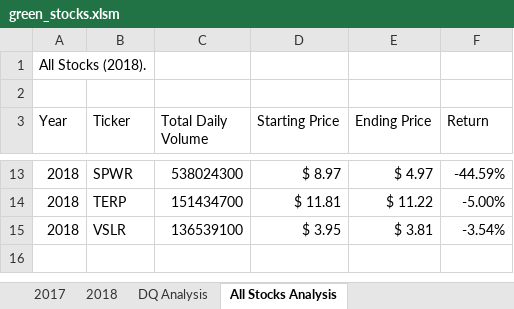
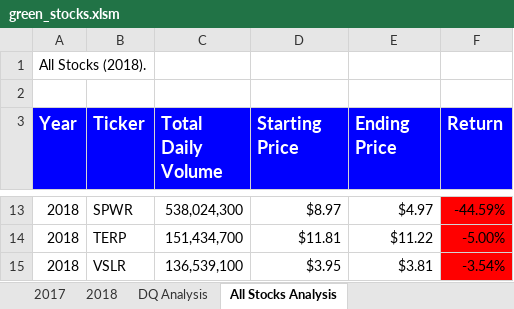
Before and after one commit to sucharita1/stock-analysis, an Excel workbook: green_stocks.xlsm, sheet All Stocks Analysis, drawn as a sheet; only a part is shown, gaps mark what is left out; values as stored, in another font and other column widths than the file's, no borders; conditional formats not drawn; the diff covers the shown part only; the diff names each change by its address in the sheet, - before the commit and + after, or states it on an @@ line.

Commit message:
Added Formatting to the sheet All Stock Analysis

```diff
--- a/green_stocks.xlsm (sheet All Stocks Analysis)
+++ b/green_stocks.xlsm (sheet All Stocks Analysis)
@@ A3:F3 fill: none → #0000FF, bold: off → on, text colour: black → #FFFFFF, text size: larger @@
-C13 (Total Daily Volume): 538024300
+C13 (Total Daily Volume): 538,024,300
-D13 (Starting Price): $ 8.97
+D13 (Starting Price): $8.97
-E13 (Ending Price): $ 4.97
+E13 (Ending Price): $4.97
-F13:F15 fill: none
+F13:F15 fill: #FF0000
-C14 (Total Daily Volume): 151434700
+C14 (Total Daily Volume): 151,434,700
-D14 (Starting Price): $ 11.81
+D14 (Starting Price): $11.81
-E14 (Ending Price): $ 11.22
+E14 (Ending Price): $11.22
-C15 (Total Daily Volume): 136539100
+C15 (Total Daily Volume): 136,539,100
-D15 (Starting Price): $ 3.95
+D15 (Starting Price): $3.95
-E15 (Ending Price): $ 3.81
+E15 (Ending Price): $3.81
```
Also changed, not shown: 27 edited cells and cell formats elsewhere in this sheet.
